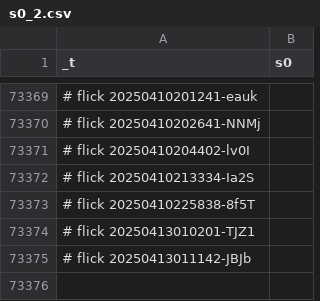
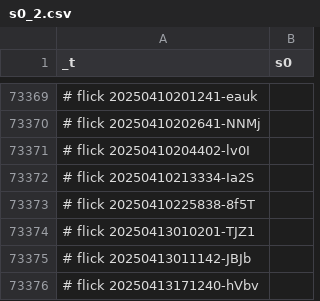
Before and after one commit to abikesa/hologram, a CSV file: kitabo/ensi/ukubona/donorcase/test2/assets/csv/s0_2.csv, drawn as a sheet; only a part is shown, gaps mark what is left out.

Commit message:
kitabo/ensi/ukubona/donorcase/test2/assets/csv/s0_2.csv

```diff
--- a/kitabo/ensi/ukubona/donorcase/test2/assets/csv/s0_2.csv
+++ b/kitabo/ensi/ukubona/donorcase/test2/assets/csv/s0_2.csv
@@ -73375 +73375,2 @@ _t,s0
 # flick 20250413011142-JBJb
+# flick 20250413171240-hVbv
```
